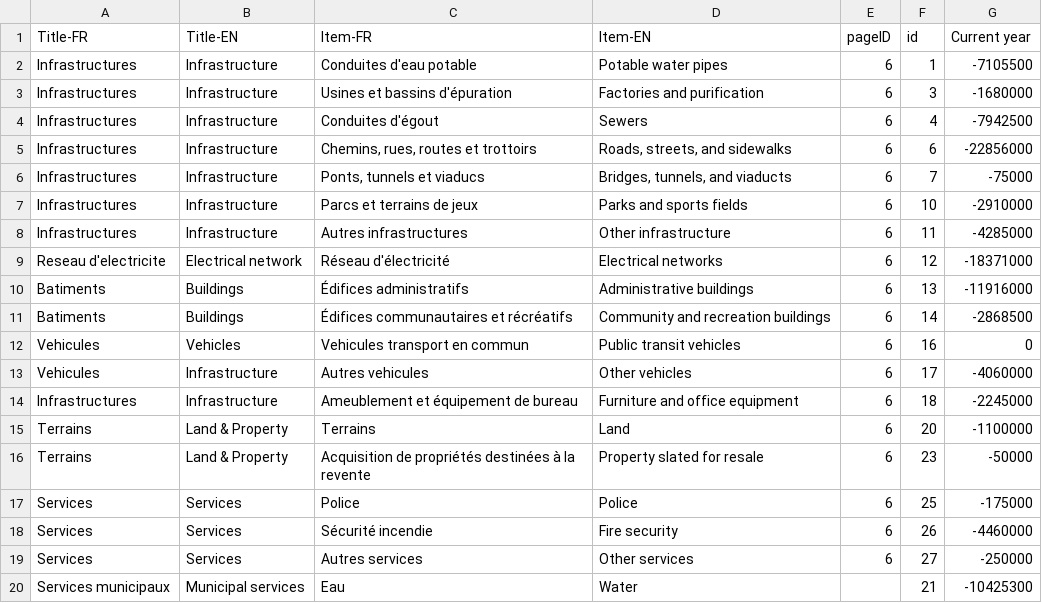
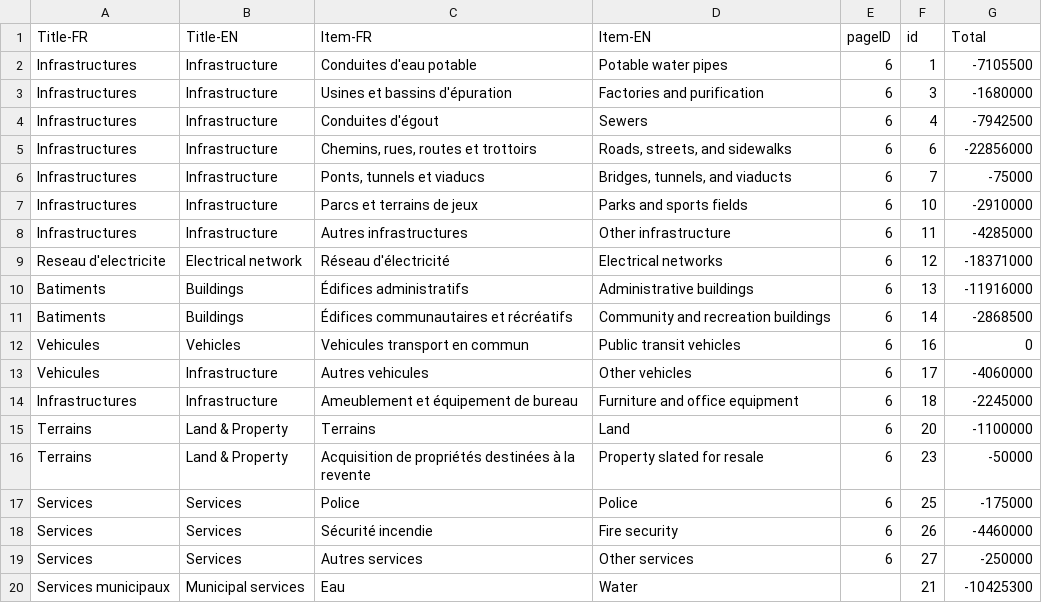
Before and after one commit to RedEyedMars/hacksherbrooke2015, a CSV file: www/res/DetailedExpenses.csv, drawn as a sheet.

Commit message:
updating DetailedExpenses

```diff
--- a/www/res/DetailedExpenses.csv
+++ b/www/res/DetailedExpenses.csv
@@ -1,2 +1,2 @@
-Title-FR,Title-EN,Item-FR,Item-EN,pageID,id,Current year
+Title-FR,Title-EN,Item-FR,Item-EN,pageID,id,Total
 Infrastructures,Infrastructure,Conduites d'eau potable,Potable water pipes,6,1,-7105500
```
Also changed, not shown: 2 other files.
